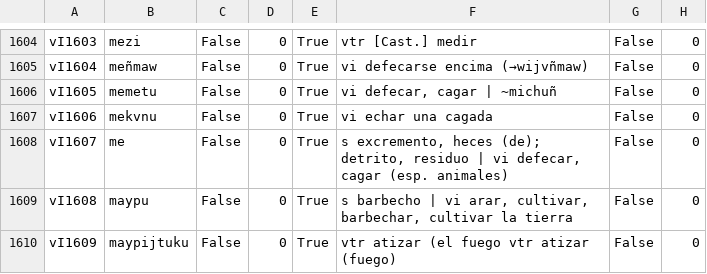
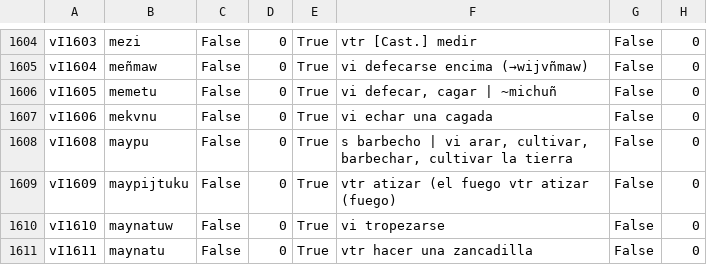
Before and after one commit to felipeneira/MapuzugunApi_for_NLP, a CSV file: kvzawpeyvm/wvzalkawe/folil.csv, drawn as a sheet; only a part is shown, gaps mark what is left out; the shorter side is filled out with more unchanged rows.

```diff
--- a/kvzawpeyvm/wvzalkawe/folil.csv
+++ b/kvzawpeyvm/wvzalkawe/folil.csv
@@ -1607,3 +1607,2 @@ vI1605,memetu,False,0,True,"vi defecar, cagar | ~michuñ",False,0
 vI1606,mekvnu,False,0,True,vi echar una cagada,False,0
-vI1607,me,False,0,True,"s excremento, heces (de); detrito, residuo | vi defecar, cagar (esp. animales)",False,0
 vI1608,maypu,False,0,True,"s barbecho | vi arar, cultivar, barbechar, cultivar la tierra",False,0
```
Also changed, not shown: kvzawpeyvm/wvzalkawe/susadj.csv, 8 other files.
